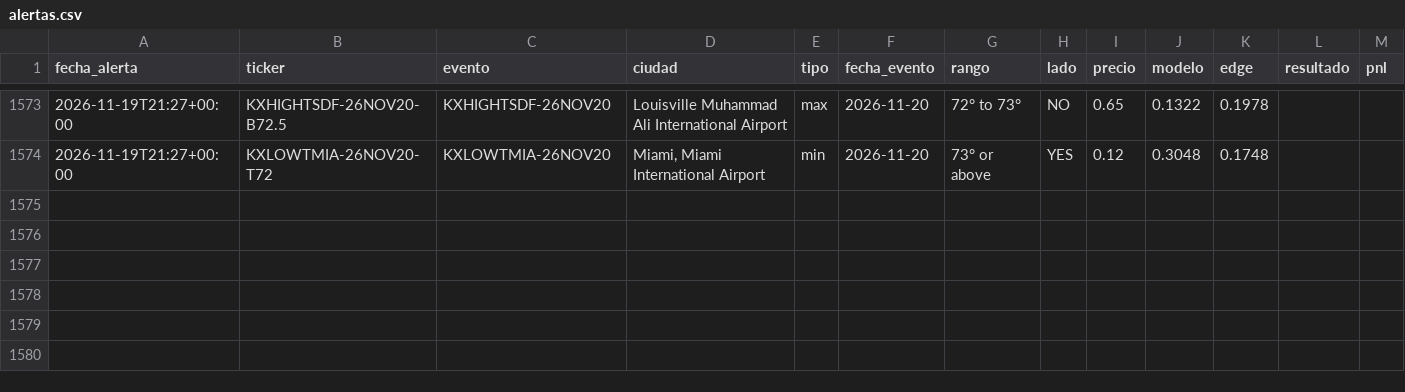
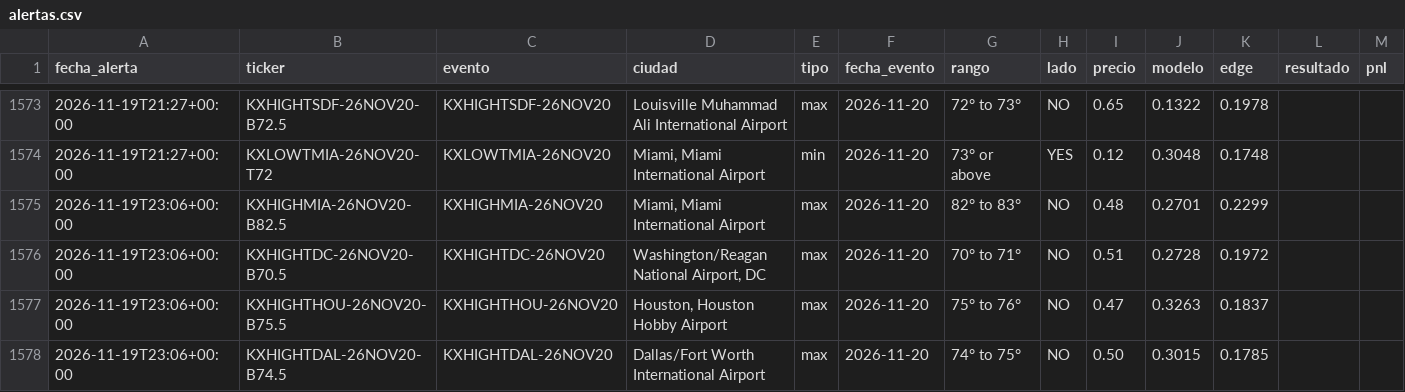
Before and after one commit to juanpablowallstreet-tech/climateradar, a CSV file: estado/alertas.csv, drawn as a sheet; only a part is shown, gaps mark what is left out; the diff names each change by its address in the sheet, - before the commit and + after, or states it on an @@ line.

Commit message:
estado radar

```diff
--- a/estado/alertas.csv
+++ b/estado/alertas.csv
+row 1575: 2026-11-19T23:06+00:00 | KXHIGHMIA-26NOV20-B82.5 | KXHIGHMIA-26NOV20 | Miami, Miami International Airport | max | 2026-11-20 | 82° to 83° | NO | 0.48 | 0.2701 | 0.2299
+row 1576: 2026-11-19T23:06+00:00 | KXHIGHTDC-26NOV20-B70.5 | KXHIGHTDC-26NOV20 | Washington/Reagan National Airport, DC | max | 2026-11-20 | 70° to 71° | NO | 0.51 | 0.2728 | 0.1972
+row 1577: 2026-11-19T23:06+00:00 | KXHIGHTHOU-26NOV20-B75.5 | KXHIGHTHOU-26NOV20 | Houston, Houston Hobby Airport | max | 2026-11-20 | 75° to 76° | NO | 0.47 | 0.3263 | 0.1837
+row 1578: 2026-11-19T23:06+00:00 | KXHIGHTDAL-26NOV20-B74.5 | KXHIGHTDAL-26NOV20 | Dallas/Fort Worth International Airport | max | 2026-11-20 | 74° to 75° | NO | 0.50 | 0.3015 | 0.1785
```
Also changed, not shown: 1 other file.
